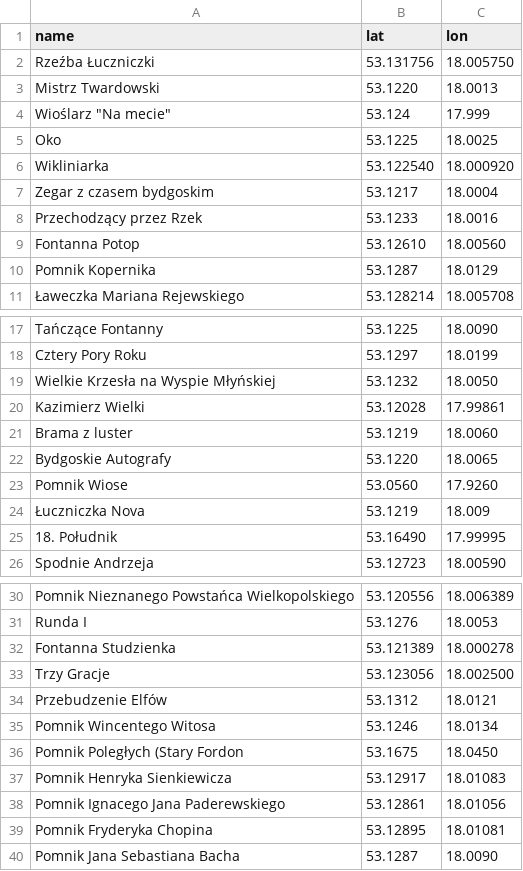
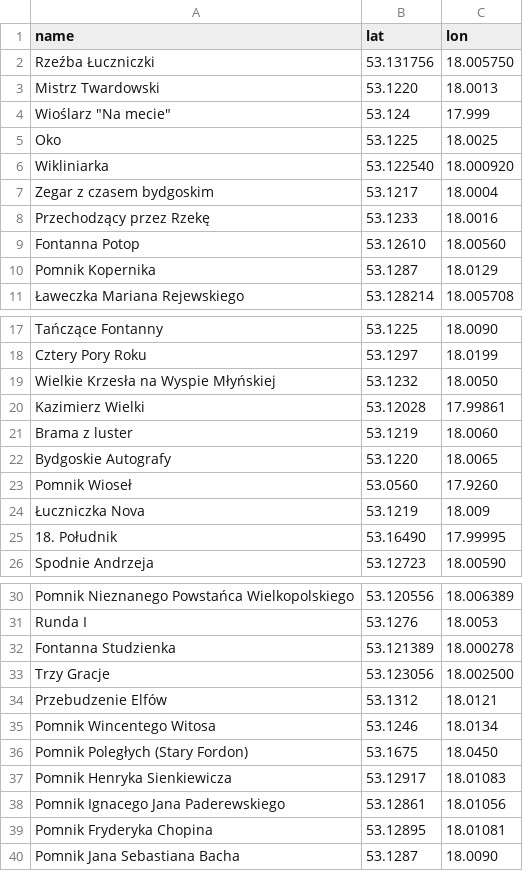
Before and after one commit to WojciechKorbel/iwk-byd-2025, a CSV file: lat_lon.csv, drawn as a sheet; only a part is shown, gaps mark what is left out.

```diff
--- a/lat_lon.csv
+++ b/lat_lon.csv
@@ -7,3 +7,3 @@ Wikliniarka;53.122540;18.000920
 Zegar z czasem bydgoskim;53.1217;18.0004
-Przechodzący przez Rzek;53.1233;18.0016
+Przechodzący przez Rzekę;53.1233;18.0016
 Fontanna Potop;53.12610;18.00560
@@ -22,3 +22,3 @@ Brama z luster;53.1219;18.0060
 Bydgoskie Autografy;53.1220;18.0065
-Pomnik Wiose;53.0560;17.9260
+Pomnik Wioseł;53.0560;17.9260
 Łuczniczka Nova;53.1219;18.009
@@ -35,3 +35,3 @@ Przebudzenie Elfów;53.1312;18.0121
 Pomnik Wincentego Witosa;53.1246;18.0134
-Pomnik Poległych (Stary Fordon;53.1675;18.0450
+Pomnik Poległych (Stary Fordon);53.1675;18.0450
 Pomnik Henryka Sienkiewicza;53.12917;18.01083
```
Also changed, not shown: pomniki.csv, 1 other file.
